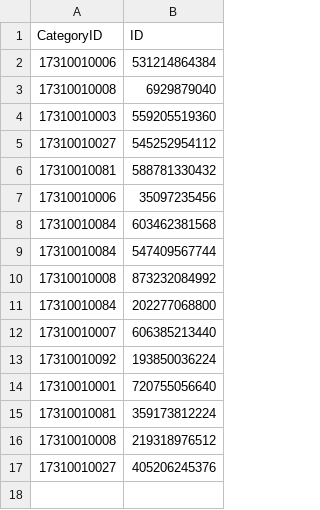
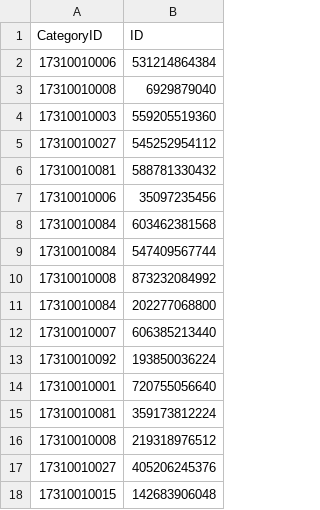
Before and after one commit to yhellos3327-eng/wwmkoreamap, a CSV file: missing_data.csv, drawn as a sheet.

```diff
--- a/missing_data.csv
+++ b/missing_data.csv
@@ -17 +17,2 @@ CategoryID,ID
 17310010027,405206245376
+17310010015,142683906048
```
Also changed, not shown: translation2.csv, 1 other file.
